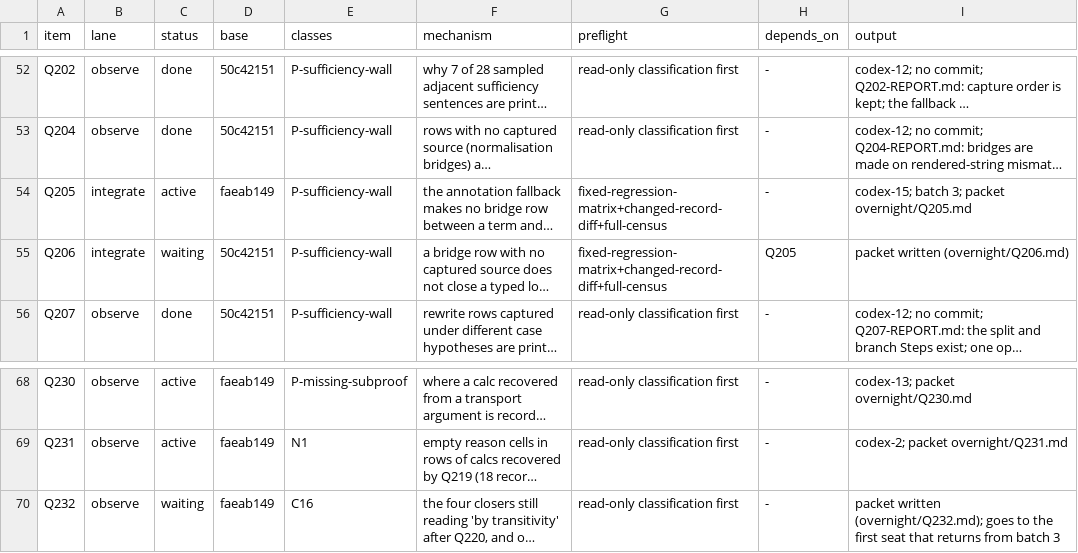
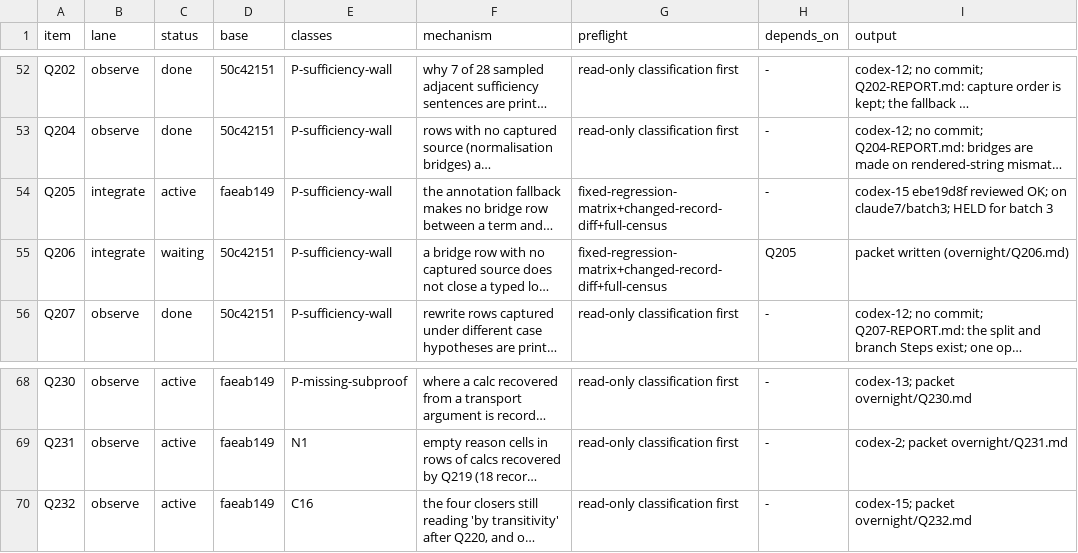
Before and after one commit to tothedarktowercame/futon4, a TSV file: holes/labs/E-paperprinter-cleanup/endgame/dispatch.tsv, drawn as a sheet; only a part is shown, gaps mark what is left out; long unchanged cells end in …; the diff names each change by its address in the sheet, - before the commit and + after, or states it on an @@ line.

```diff
--- a/holes/labs/E-paperprinter-cleanup/endgame/dispatch.tsv
+++ b/holes/labs/E-paperprinter-cleanup/endgame/dispatch.tsv
-I54 (output): codex-15; batch 3; packet overnight/Q205.md
+I54 (output): codex-15 ebe19d8f reviewed OK; on claude7/batch3; HELD for batch 3
-C70 (status): waiting
+C70 (status): active
-I70 (output): packet written (overnight/Q232.md); goes to the first seat that returns from batch 3
+I70 (output): codex-15; packet overnight/Q232.md
```
